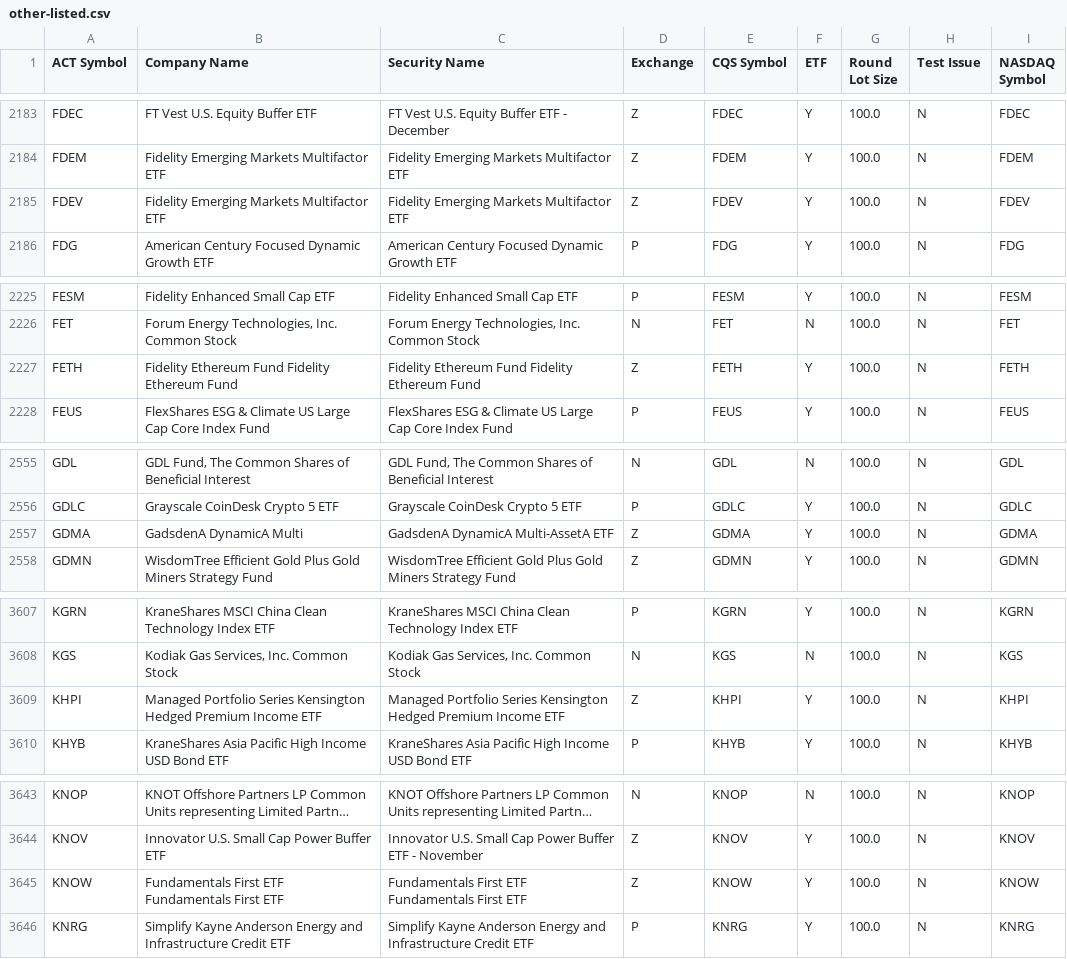
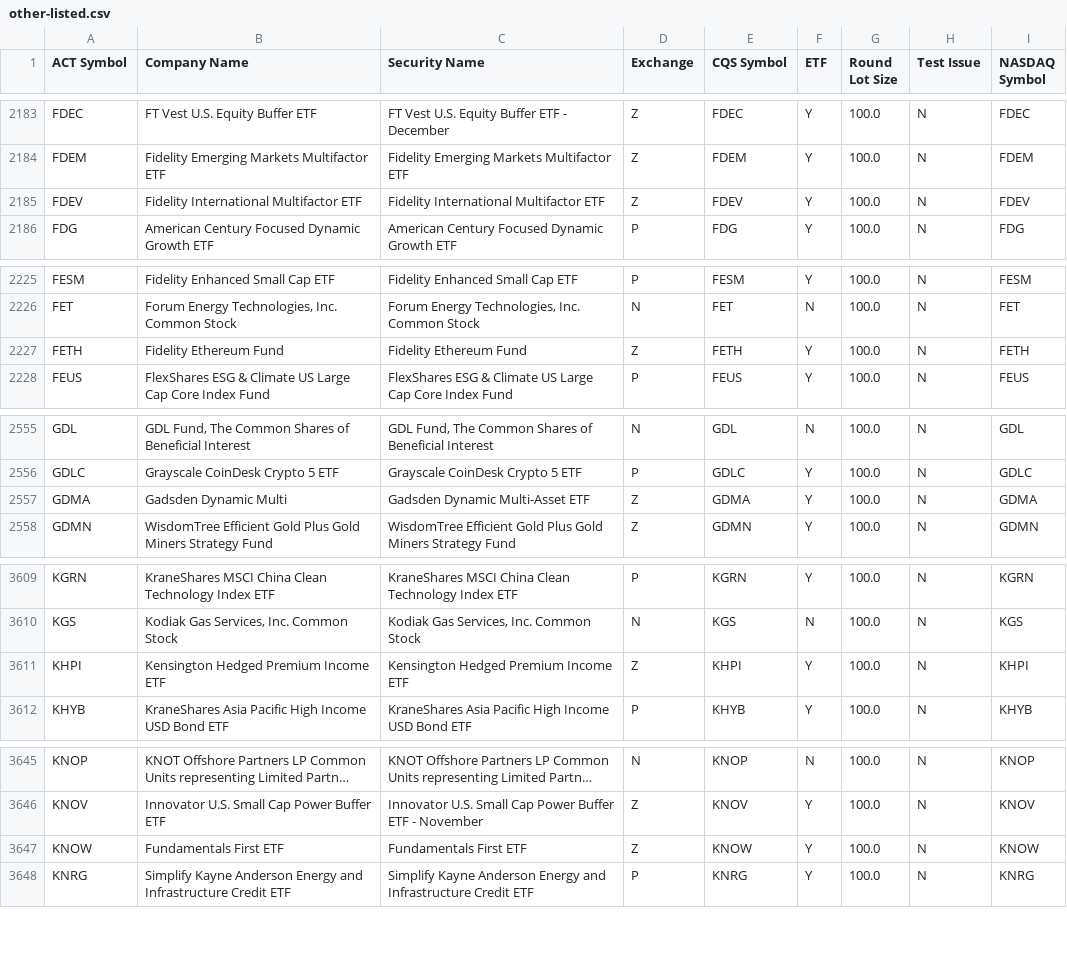
Before and after one commit to datasets/nyse-other-listings, a CSV file: data/other-listed.csv, drawn as a sheet; only a part is shown, gaps mark what is left out; long unchanged cells end in …; addresses are those after the commit; the diff covers the shown part only; the diff names each change by its address in the sheet, - before the commit and + after, or states it on an @@ line.

```diff
--- a/data/other-listed.csv
+++ b/data/other-listed.csv
-B2185 (Company Name): Fidelity Emerging Markets Multifactor ETF
+B2185 (Company Name): Fidelity International Multifactor ETF
-C2185 (Security Name): Fidelity Emerging Markets Multifactor ETF
+C2185 (Security Name): Fidelity International Multifactor ETF
-B2227 (Company Name): Fidelity Ethereum Fund Fidelity Ethereum Fund
+B2227 (Company Name): Fidelity Ethereum Fund
-C2227 (Security Name): Fidelity Ethereum Fund Fidelity Ethereum Fund
+C2227 (Security Name): Fidelity Ethereum Fund
-B2557 (Company Name): GadsdenA DynamicA Multi
+B2557 (Company Name): Gadsden Dynamic Multi
-C2557 (Security Name): GadsdenA DynamicA Multi-AssetA ETF
+C2557 (Security Name): Gadsden Dynamic Multi-Asset ETF
-B3611 (Company Name): Managed Portfolio Series Kensington Hedged…
+B3611 (Company Name): Kensington Hedged…
-C3611 (Security Name): Managed Portfolio Series Kensington Hedged…
+C3611 (Security Name): Kensington Hedged…
-B3647 (Company Name): Fundamentals First ETF Fundamentals First ETF
+B3647 (Company Name): Fundamentals First ETF
-C3647 (Security Name): Fundamentals First ETF Fundamentals First ETF
+C3647 (Security Name): Fundamentals First ETF
```
Also changed, not shown: 4 added rows, 1 removed row and 16 edited cells elsewhere in this file, data/nyse-listed.csv.
